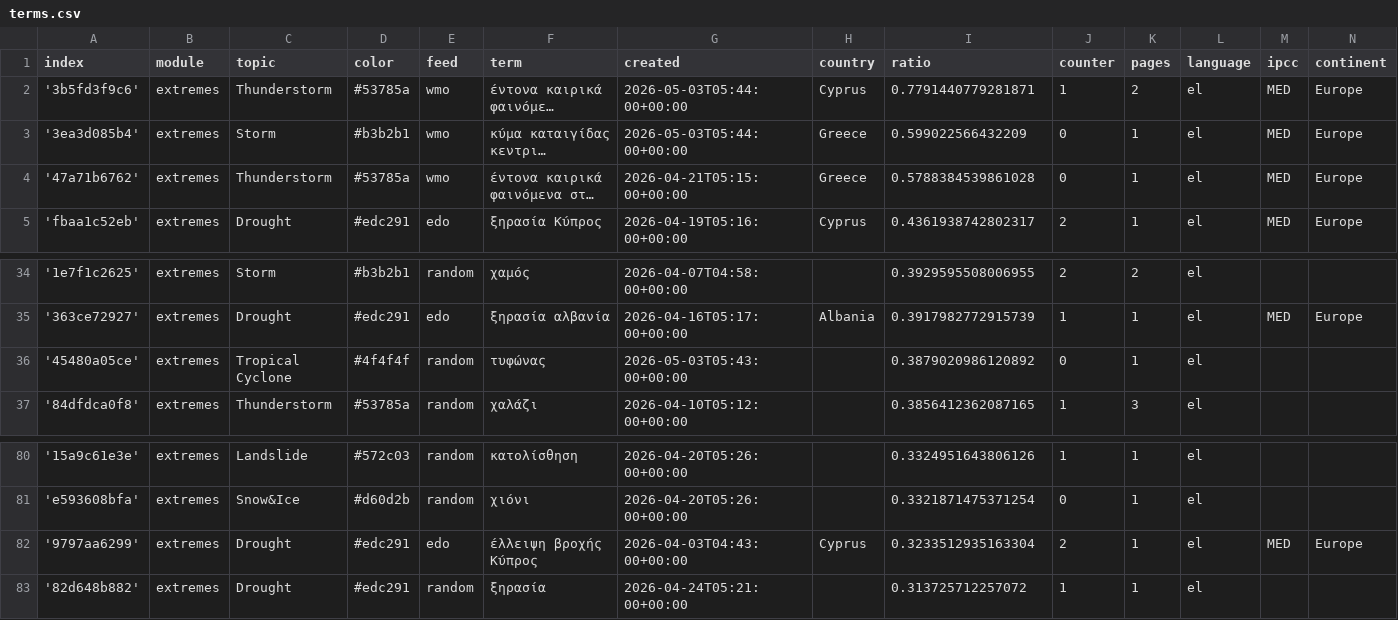
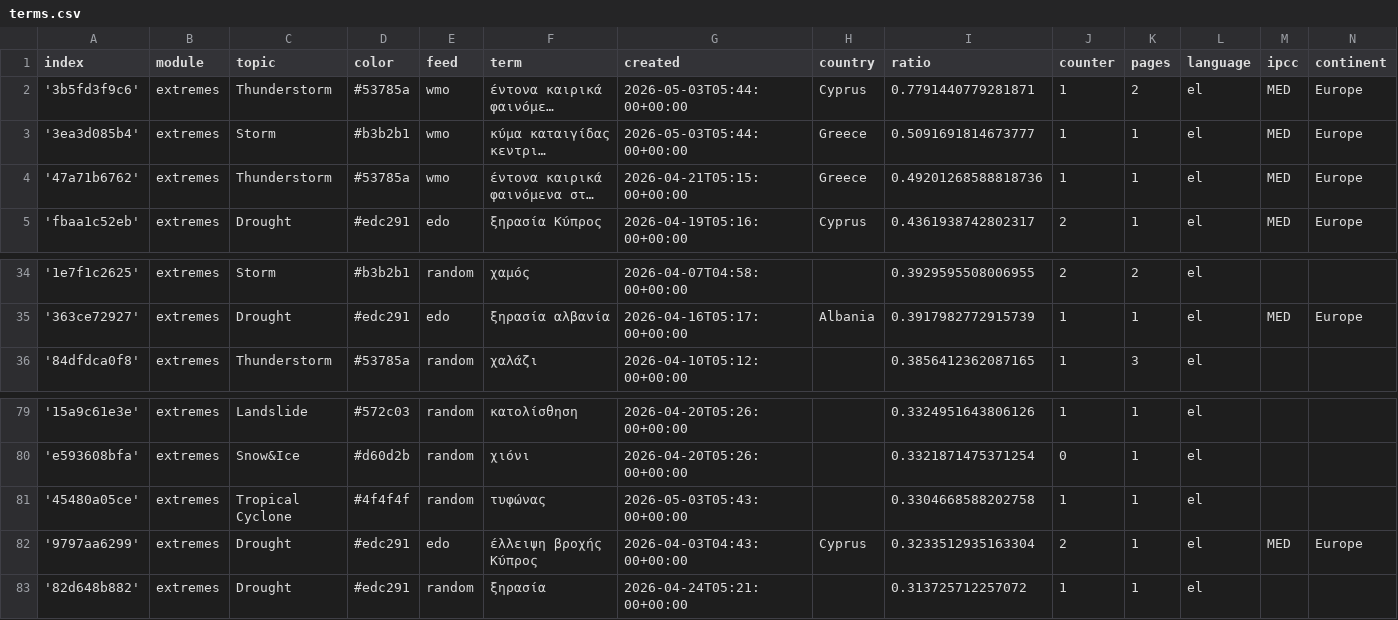
Before and after one commit to kamic-news/dutchExtremes, a CSV file: terms.csv, drawn as a sheet; only a part is shown, gaps mark what is left out; long unchanged cells end in …; removed rows and columns are numbered as before the commit, all else as after; the diff names each change by its address in the sheet, - before the commit and + after, or states it on an @@ line.

Commit message:
Commit from GitHub Actions (harvest:0.0)

```diff
--- a/terms.csv
+++ b/terms.csv
-I3 (ratio): 0.599022566432209
+I3 (ratio): 0.5091691814673777
-J3:J4 (counter): 0
+J3:J4 (counter): 1
-I4 (ratio): 0.5788384539861028
+I4 (ratio): 0.49201268588818736
-row 36: '45480a05ce' | extremes | Tropical Cyclone | #4f4f4f | random | τυφώνας | 2026-05-03T05:43:00+00:00 |  | 0.3879020986120892 | 0 | 1 | el
+row 81: '45480a05ce' | extremes | Tropical Cyclone | #4f4f4f | random | τυφώνας | 2026-05-03T05:43:00+00:00 |  | 0.3304668588202758 | 1 | 1 | el
```
